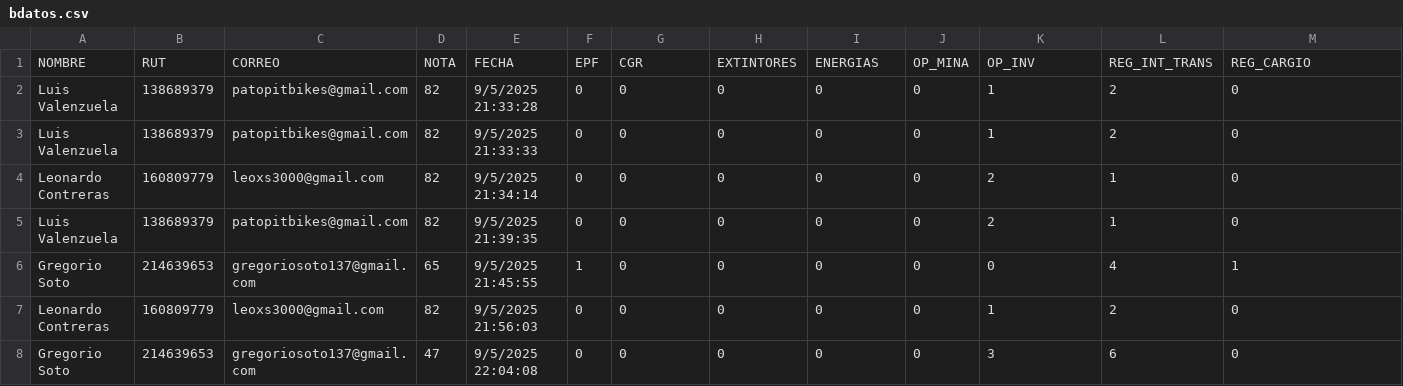
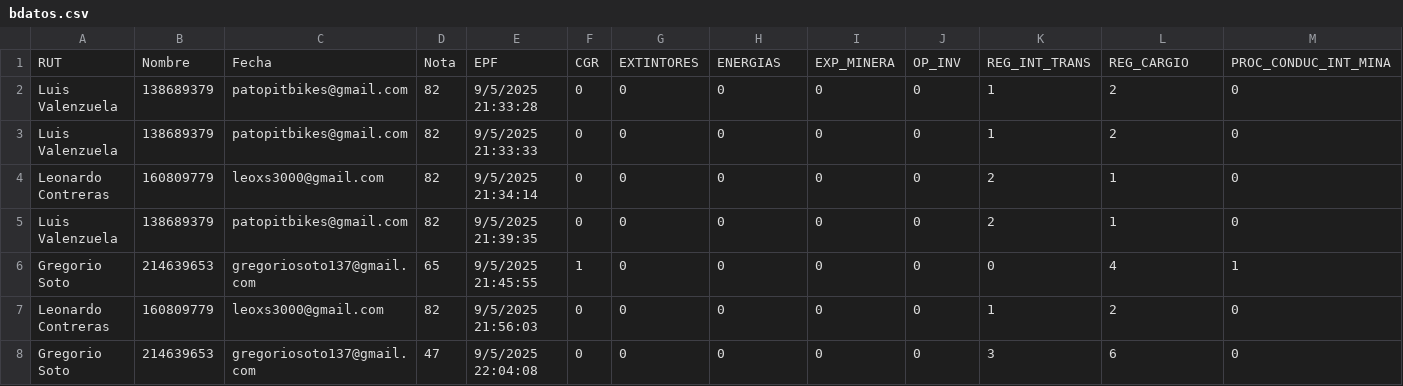
Before and after one commit to Hualpen-Geotec/instructores, a CSV file: bdatos.csv, drawn as a sheet; only a part is shown; removed rows and columns are numbered as before the commit, all else as after; rows hold the shown columns only; the diff names each change by its address in the sheet, - before the commit and + after, or states it on an @@ line.

Commit message:
Add files via upload

```diff
--- a/bdatos.csv
+++ b/bdatos.csv
-row 1: NOMBRE | RUT | CORREO | NOTA | FECHA | EPF | CGR | EXTINTORES | ENERGIAS | OP_MINA | OP_INV | REG_INT_TRANS | REG_CARGIO
+row 1: RUT | Nombre | Fecha | Nota | EPF | CGR | EXTINTORES | ENERGIAS | EXP_MINERA | OP_INV | REG_INT_TRANS | REG_CARGIO | PROC_CONDUC_INT_MINA
```
